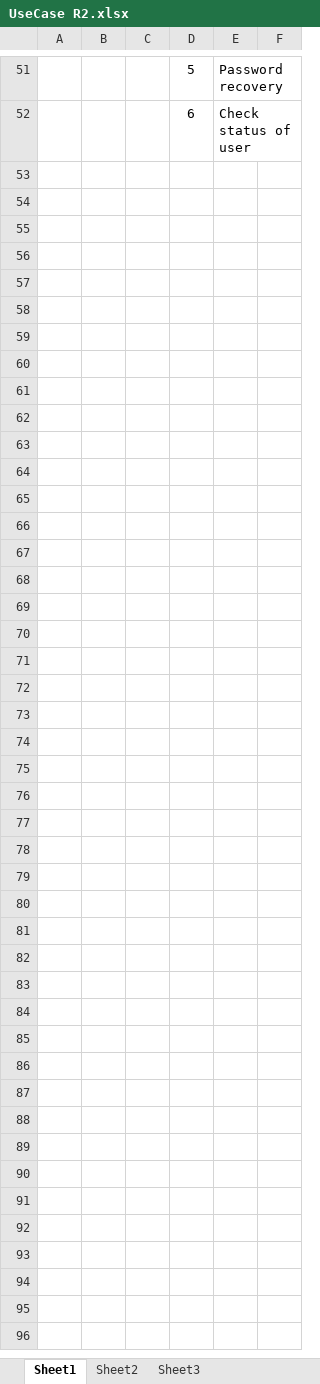
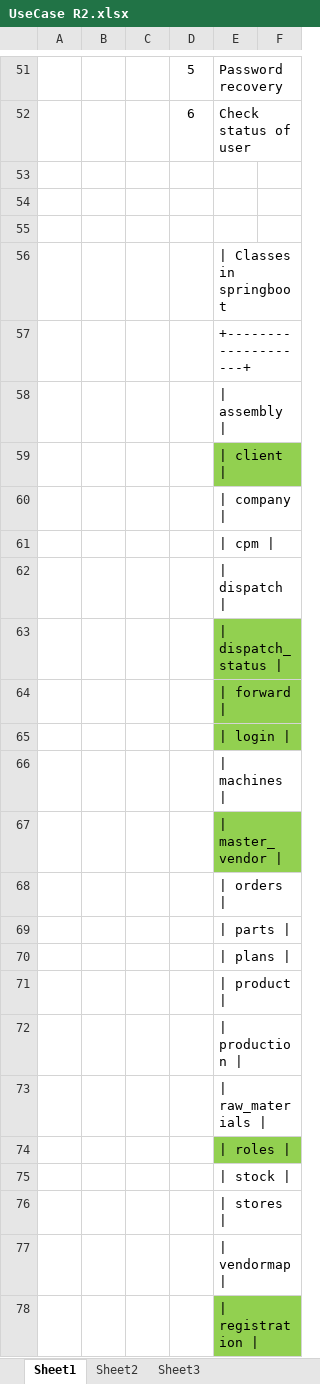
Before and after one commit to Abhi-1398/OptiSync, an Excel workbook: UseCase R2.xlsx, sheet Sheet1, drawn as a sheet; only a part is shown, gaps mark what is left out; values as stored, in another font and other column widths than the file's, no borders; the diff covers the shown part only; the diff names each change by its address in the sheet, - before the commit and + after, or states it on an @@ line.

```diff
--- a/UseCase R2.xlsx (sheet Sheet1)
+++ b/UseCase R2.xlsx (sheet Sheet1)
+row 53: (empty)
+row 54: (empty)
+row 55: (empty)
+row 56:  |  |  |  | | Classes in springboot
+row 57:  |  |  |  | +--------------------+
+row 58:  |  |  |  | | assembly
+row 59:  |  |  |  | | client
+row 60:  |  |  |  | | company
+row 61:  |  |  |  | | cpm
+row 62:  |  |  |  | | dispatch
+row 63:  |  |  |  | | dispatch_status
+row 64:  |  |  |  | | forward
+row 65:  |  |  |  | | login
+row 66:  |  |  |  | | machines
+row 67:  |  |  |  | | master_vendor
+row 68:  |  |  |  | | orders
+row 69:  |  |  |  | | parts
+row 70:  |  |  |  | | plans
+row 71:  |  |  |  | | product
+row 72:  |  |  |  | | production
+row 73:  |  |  |  | | raw_materials
+row 74:  |  |  |  | | roles
+row 75:  |  |  |  | | stock
+row 76:  |  |  |  | | stores
+row 77:  |  |  |  | | vendormap
+row 78:  |  |  |  | | registration
```
Also changed, not shown: 4 edited cells and cell formats elsewhere in this sheet, 2 other files.
